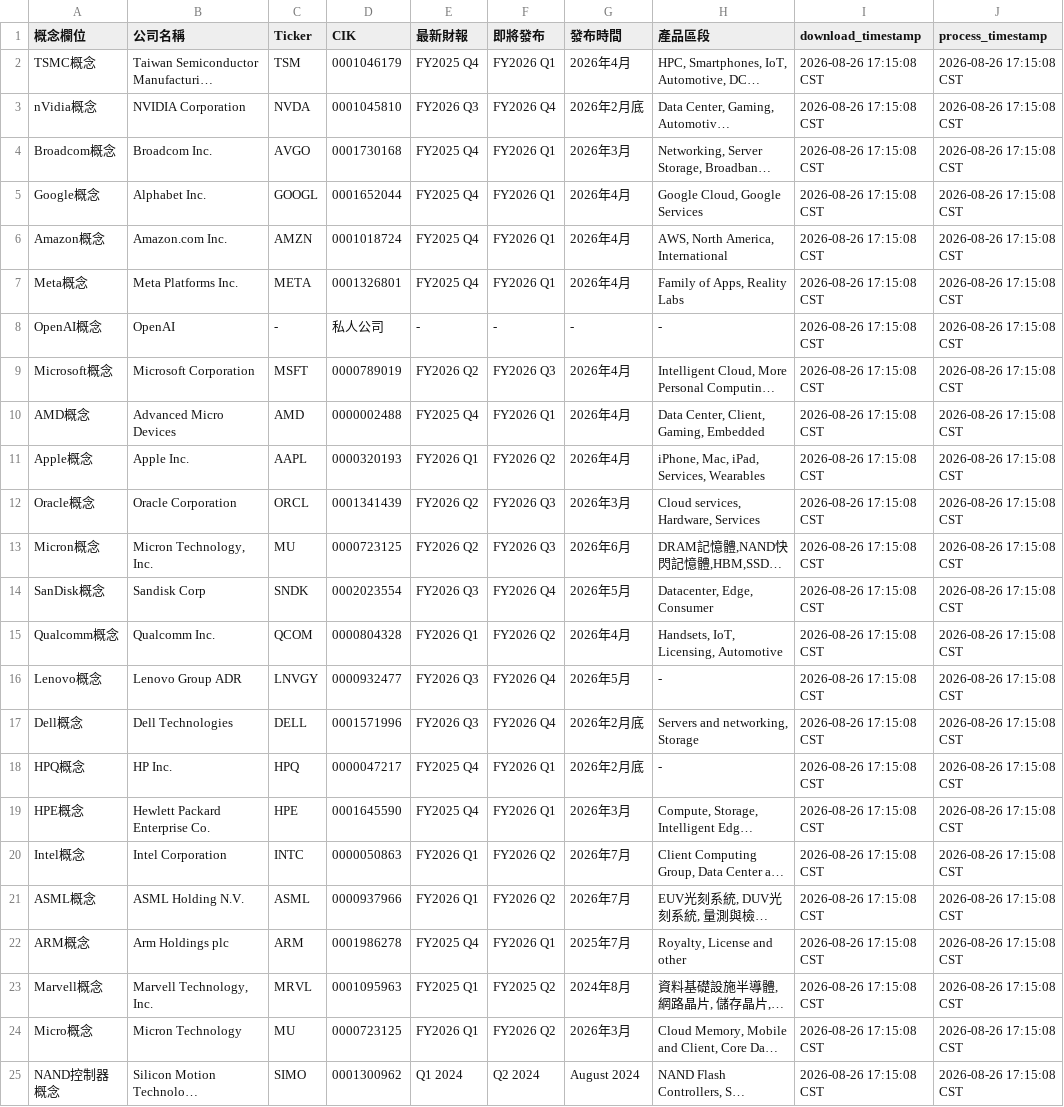
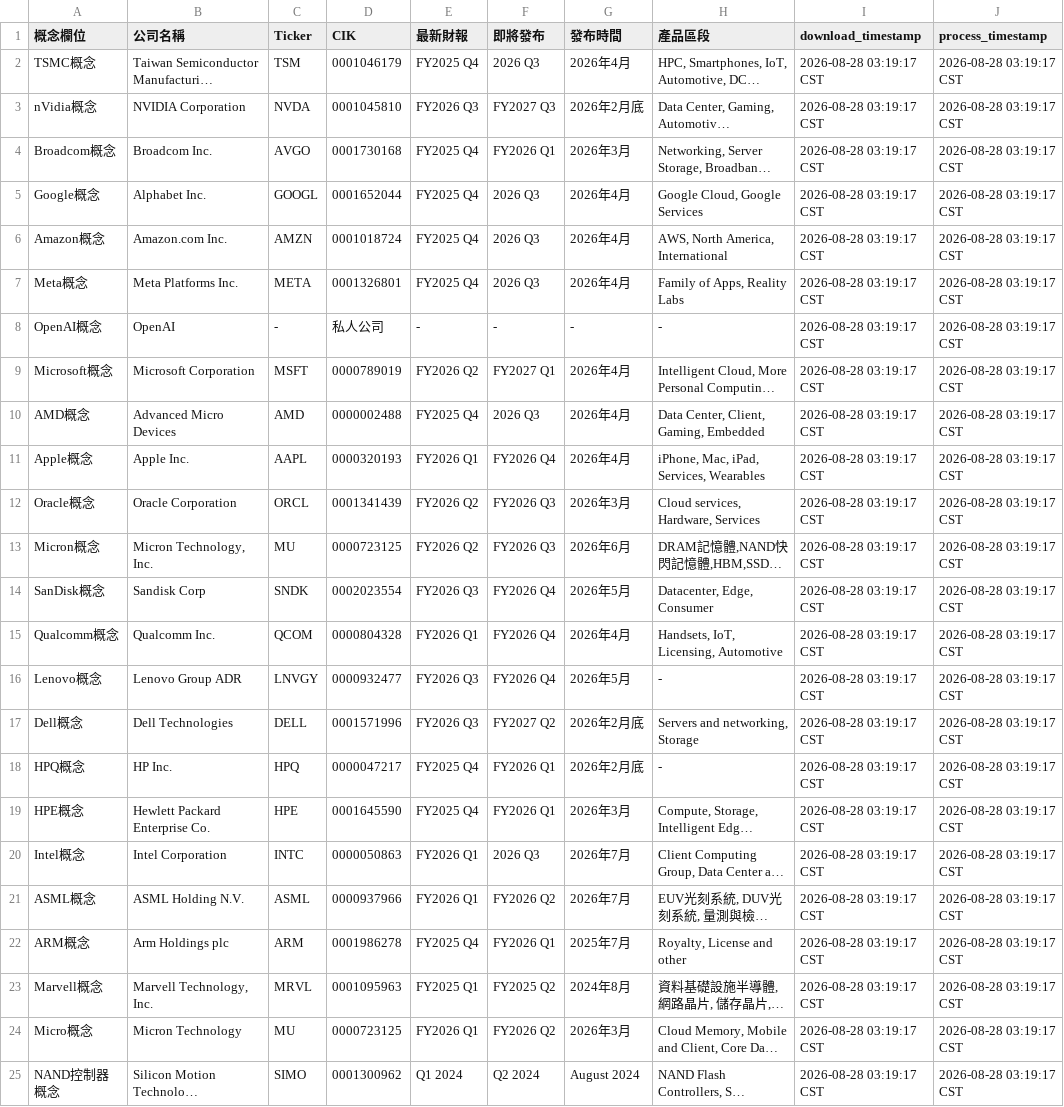
Before and after one commit to wenchiehlee-investment/InvestorEvents, a CSV file: raw_conceptstock_company_metadata.csv, drawn as a sheet; long unchanged cells end in …; the diff names each change by its address in the sheet, - before the commit and + after, or states it on an @@ line.

Commit message:
🔄 synced file(s) with wenchiehlee-investment/ConceptStocks

```diff
--- a/raw_conceptstock_company_metadata.csv
+++ b/raw_conceptstock_company_metadata.csv
-F2 (即將發布): FY2026 Q1
+F2 (即將發布): 2026 Q3
-I2:I25 (download_timestamp): 2026-08-26 17:15:08 CST
+I2:I25 (download_timestamp): 2026-08-28 03:19:17 CST
-J2:J25 (process_timestamp): 2026-08-26 17:15:08 CST
+J2:J25 (process_timestamp): 2026-08-28 03:19:17 CST
-F3 (即將發布): FY2026 Q4
+F3 (即將發布): FY2027 Q3
-F5:F7 (即將發布): FY2026 Q1
+F5:F7 (即將發布): 2026 Q3
-F9 (即將發布): FY2026 Q3
+F9 (即將發布): FY2027 Q1
-F10 (即將發布): FY2026 Q1
+F10 (即將發布): 2026 Q3
-F11 (即將發布): FY2026 Q2
+F11 (即將發布): FY2026 Q4
-F15 (即將發布): FY2026 Q2
+F15 (即將發布): FY2026 Q4
-F17 (即將發布): FY2026 Q4
+F17 (即將發布): FY2027 Q2
-F20 (即將發布): FY2026 Q2
+F20 (即將發布): 2026 Q3
```
